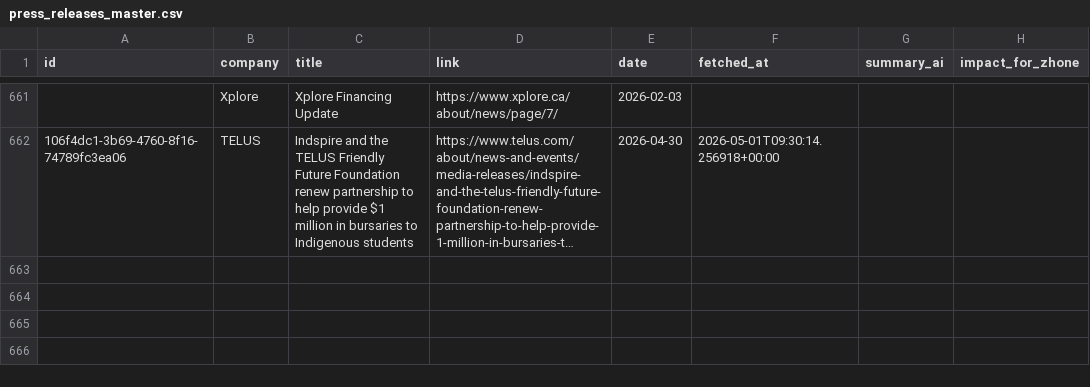
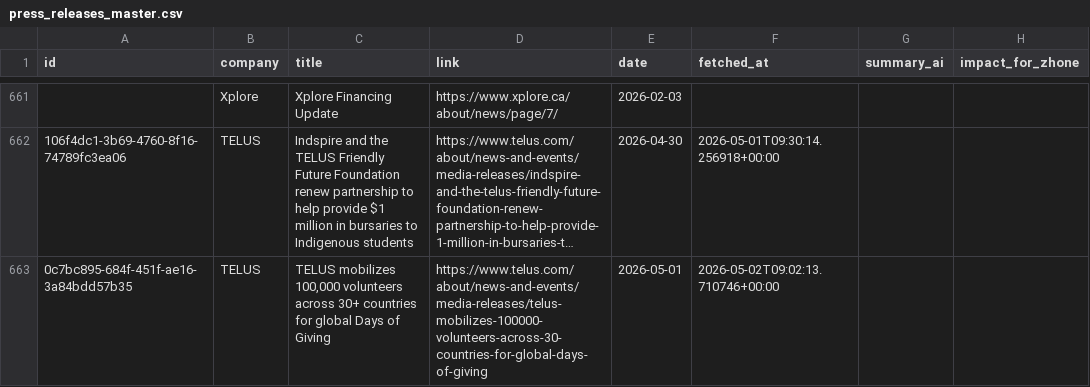
Before and after one commit to flabelle999/customer-presswatch, a CSV file: press_releases_master.csv, drawn as a sheet; only a part is shown, gaps mark what is left out; long unchanged cells end in …; the diff names each change by its address in the sheet, - before the commit and + after, or states it on an @@ line.

```diff
--- a/press_releases_master.csv
+++ b/press_releases_master.csv
+row 663: 0c7bc895-684f-451f-ae16-3a84bdd57b35 | TELUS | TELUS mobilizes 100,000 volunteers across 30+ countries for global Days of Giving | https://www.telus.com/about/news-and-events/media-releases/telus-mobilizes-100000-volunteers-across-30-countries-for-global-days-of-giving | 2026-05-01 | 2026-05-02T09:02:13.710746+00:00
```
